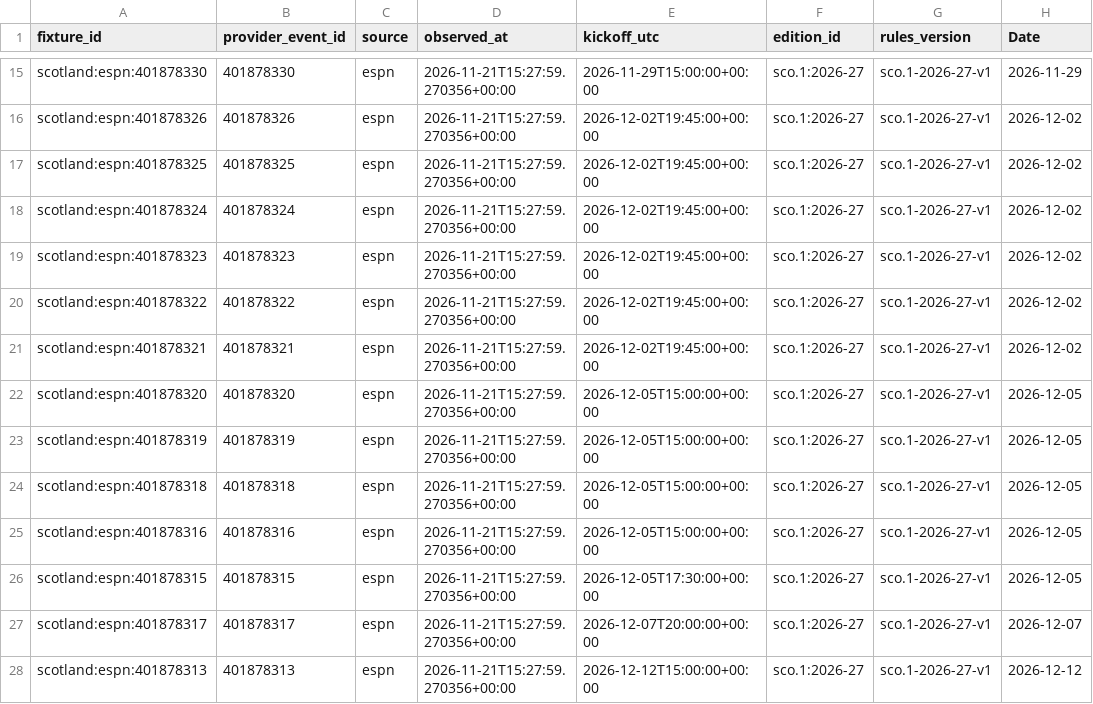
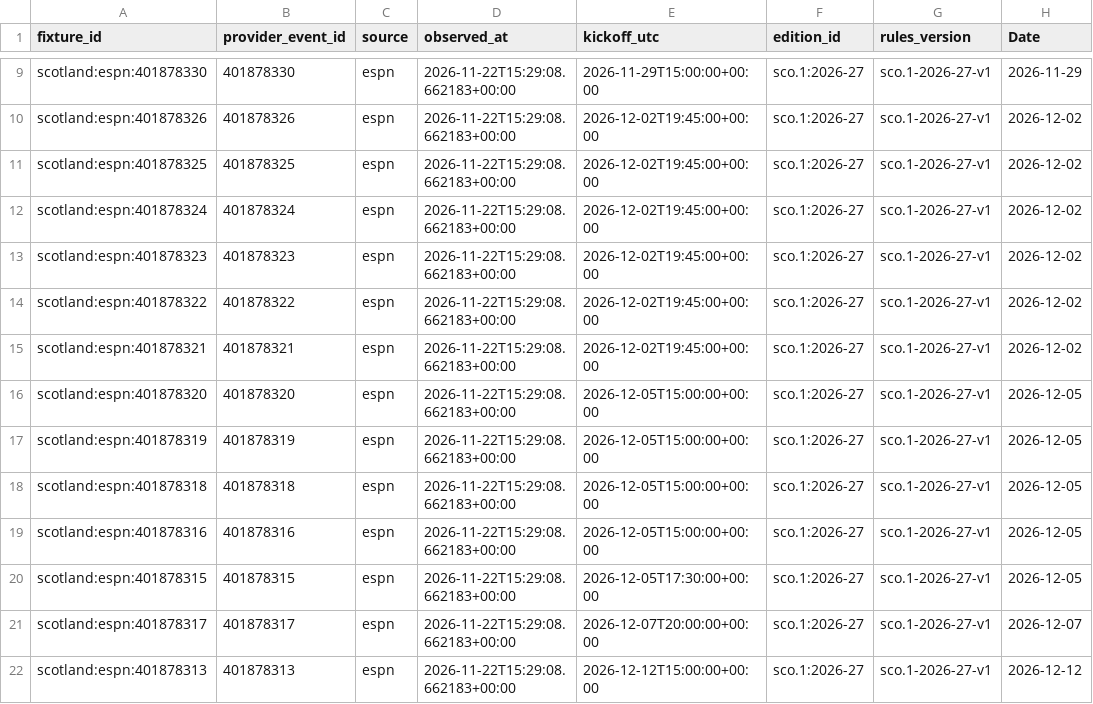
Before and after one commit to gmalbert/scotland-premiership, a CSV file: data_files/upcoming_fixtures.csv, drawn as a sheet; only a part is shown, gaps mark what is left out; addresses are those after the commit; the diff covers the shown part only; the diff names each change by its address in the sheet, - before the commit and + after, or states it on an @@ line.

```diff
--- a/data_files/upcoming_fixtures.csv
+++ b/data_files/upcoming_fixtures.csv
-D9:D22 (observed_at): 2026-11-21T15:27:59.270356+00:00
+D9:D22 (observed_at): 2026-11-22T15:29:08.662183+00:00
```
Also changed, not shown: 6 removed rows and 43 edited cells elsewhere in this file, data_files/poisson_metrics_history.csv, data_files/upcoming_predictions.csv, 10 other files.
